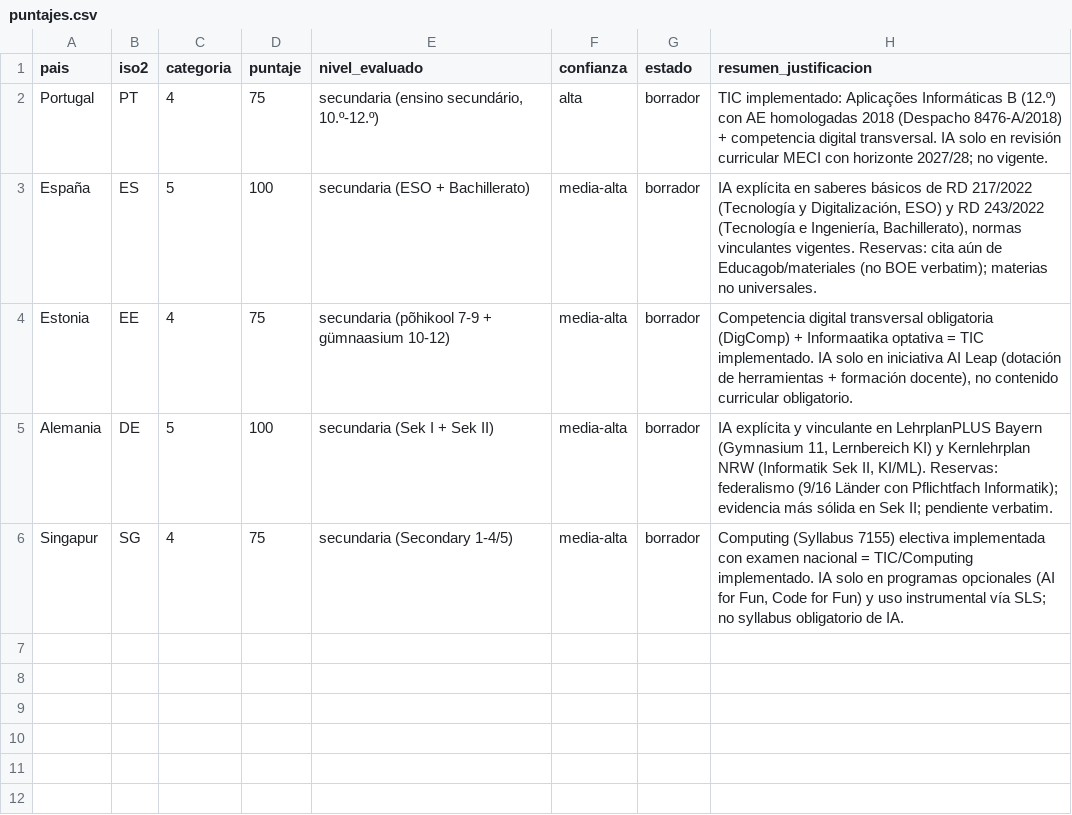
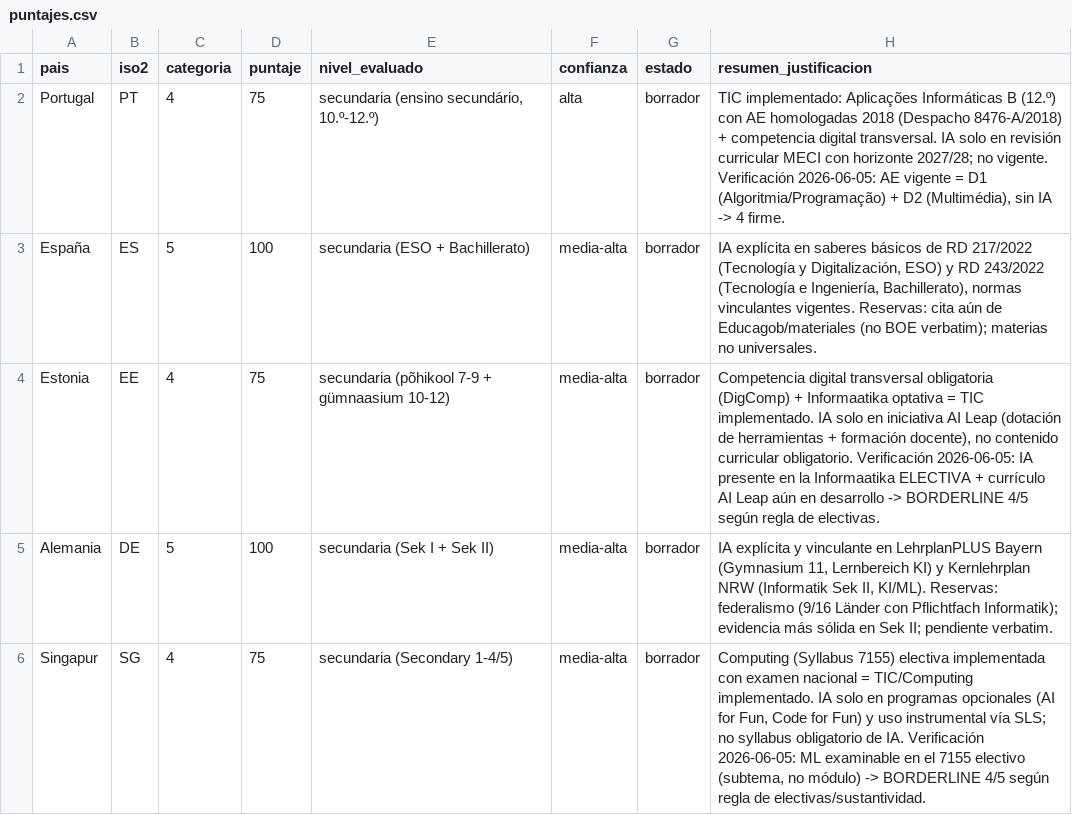
Before and after one commit to aplicaciones-foresight/ilia26-participacion, a CSV file: data/educacion_temprana/puntajes.csv, drawn as a sheet.

```diff
--- a/data/educacion_temprana/puntajes.csv
+++ b/data/educacion_temprana/puntajes.csv
@@ -1,6 +1,6 @@
 pais,iso2,categoria,puntaje,nivel_evaluado,confianza,estado,resumen_justificacion
-Portugal,PT,4,75,"secundaria (ensino secundário, 10.º-12.º)",alta,borrador,"TIC implementado: Aplicações Informáticas B (12.º) con AE homologadas 2018 (Despacho 8476-A/2018) + competencia digital transversal. IA solo en revisión curricular MECI con horizonte 2027/28; no vigente."
+Portugal,PT,4,75,"secundaria (ensino secundário, 10.º-12.º)",alta,borrador,"TIC implementado: Aplicações Informáticas B (12.º) con AE homologadas 2018 (Despacho 8476-A/2018) + competencia digital transversal. IA solo en revisión curricular MECI con horizonte 2027/28; no vigente. Verificación 2026-06-05: AE vigente = D1 (Algoritmia/Programação) + D2 (Multimédia), sin IA -> 4 firme."
 España,ES,5,100,"secundaria (ESO + Bachillerato)",media-alta,borrador,"IA explícita en saberes básicos de RD 217/2022 (Tecnología y Digitalización, ESO) y RD 243/2022 (Tecnología e Ingeniería, Bachillerato), normas vinculantes vigentes. Reservas: cita aún de Educagob/materiales (no BOE verbatim); materias no universales."
-Estonia,EE,4,75,"secundaria (põhikool 7-9 + gümnaasium 10-12)",media-alta,borrador,"Competencia digital transversal obligatoria (DigComp) + Informaatika optativa = TIC implementado. IA solo en iniciativa AI Leap (dotación de herramientas + formación docente), no contenido curricular obligatorio."
+Estonia,EE,4,75,"secundaria (põhikool 7-9 + gümnaasium 10-12)",media-alta,borrador,"Competencia digital transversal obligatoria (DigComp) + Informaatika optativa = TIC implementado. IA solo en iniciativa AI Leap (dotación de herramientas + formación docente), no contenido curricular obligatorio. Verificación 2026-06-05: IA presente en la Informaatika ELECTIVA + currículo AI Leap aún en desarrollo -> BORDERLINE 4/5 según regla de electivas."
 Alemania,DE,5,100,"secundaria (Sek I + Sek II)",media-alta,borrador,"IA explícita y vinculante en LehrplanPLUS Bayern (Gymnasium 11, Lernbereich KI) y Kernlehrplan NRW (Informatik Sek II, KI/ML). Reservas: federalismo (9/16 Länder con Pflichtfach Informatik); evidencia más sólida en Sek II; pendiente verbatim."
-Singapur,SG,4,75,"secundaria (Secondary 1-4/5)",media-alta,borrador,"Computing (Syllabus 7155) electiva implementada con examen nacional = TIC/Computing implementado. IA solo en programas opcionales (AI for Fun, Code for Fun) y uso instrumental vía SLS; no syllabus obligatorio de IA."
+Singapur,SG,4,75,"secundaria (Secondary 1-4/5)",media-alta,borrador,"Computing (Syllabus 7155) electiva implementada con examen nacional = TIC/Computing implementado. IA solo en programas opcionales (AI for Fun, Code for Fun) y uso instrumental vía SLS; no syllabus obligatorio de IA. Verificación 2026-06-05: ML examinable en el 7155 electivo (subtema, no módulo) -> BORDERLINE 4/5 según regla de electivas/sustantividad."
```
Also changed, not shown: 2 other files.
